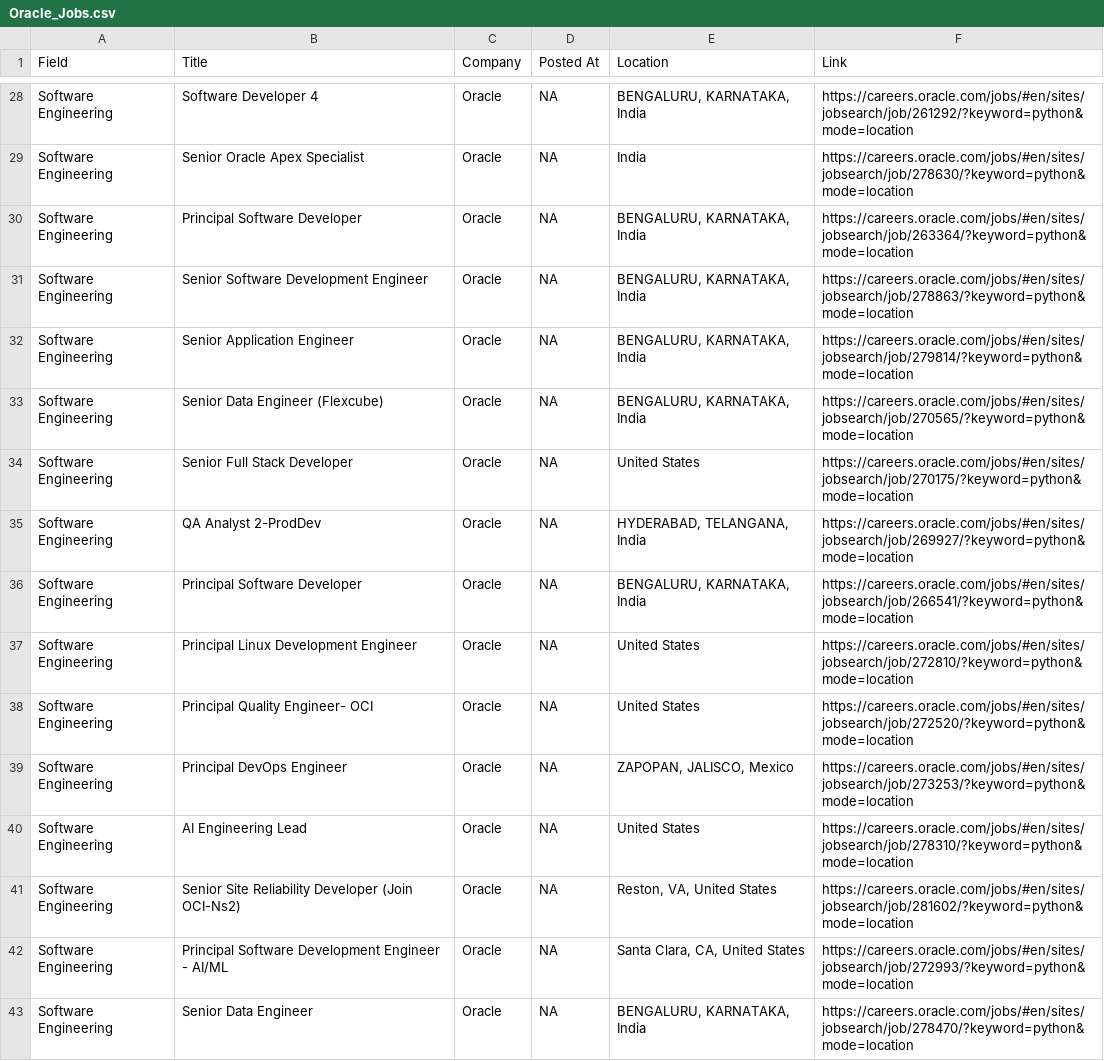
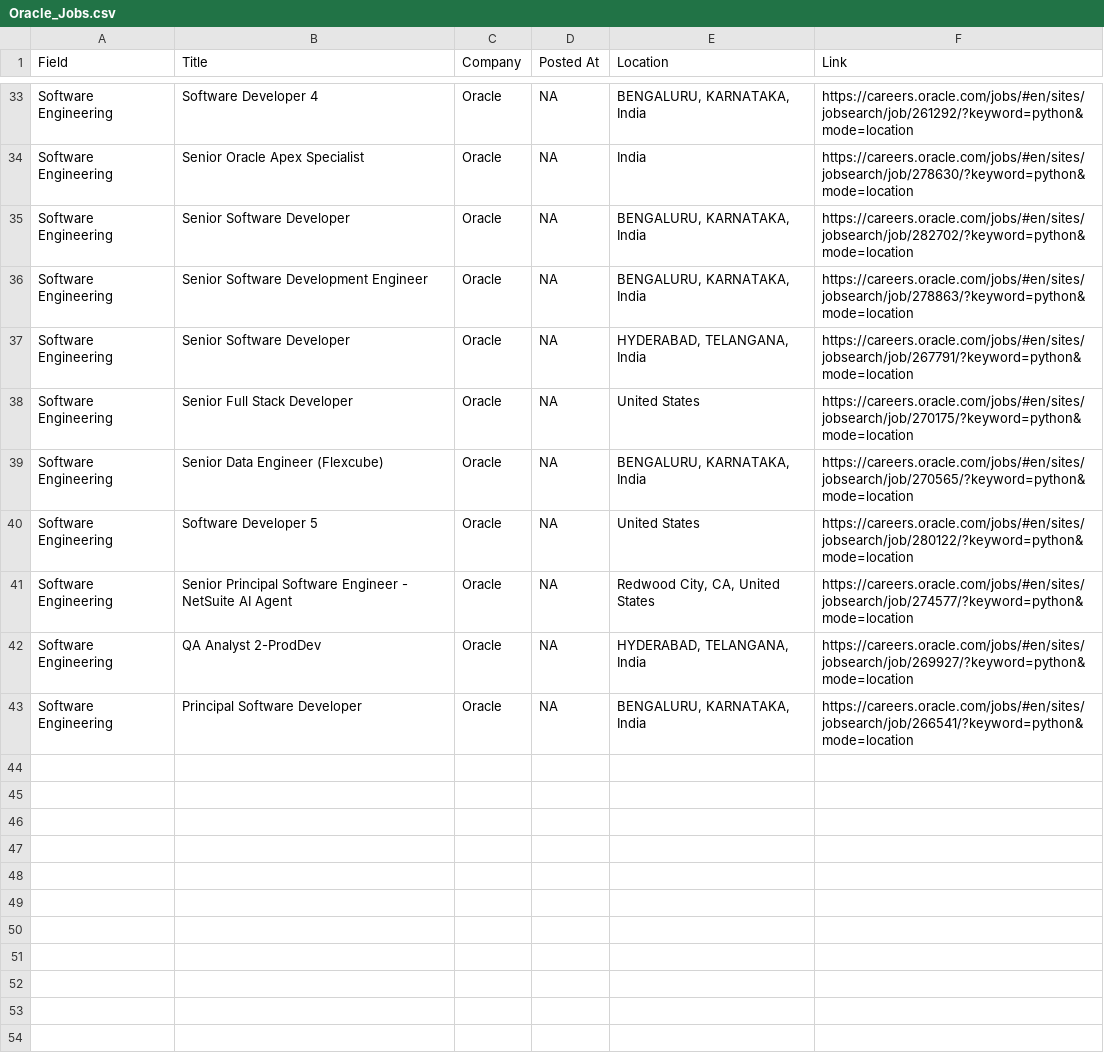
Before and after one commit to nitesh-chauhan-b/cold-email-generator, a CSV file: Web_Scrapping/collection/Oracle_Jobs.csv, drawn as a sheet; only a part is shown, gaps mark what is left out; the diff covers the shown part only.

```diff
--- a/Web_Scrapping/collection/Oracle_Jobs.csv
+++ b/Web_Scrapping/collection/Oracle_Jobs.csv
@@ -29,15 +34,10 @@ Software Engineering,Software Developer 4,Oracle,NA,"BENGALURU, KARNATAKA, India
 Software Engineering,Senior Oracle Apex Specialist,Oracle,NA,India,https://careers.oracle.com/jobs/#en/sites/jobsearch/job/278630/?keyword=python&mode=location
-Software Engineering,Principal Software Developer,Oracle,NA,"BENGALURU, KARNATAKA, India",https://careers.oracle.com/jobs/#en/sites/jobsearch/job/263364/?keyword=python&mode=location
+Software Engineering,Senior Software Developer,Oracle,NA,"BENGALURU, KARNATAKA, India",https://careers.oracle.com/jobs/#en/sites/jobsearch/job/282702/?keyword=python&mode=location
 Software Engineering,Senior Software Development Engineer,Oracle,NA,"BENGALURU, KARNATAKA, India",https://careers.oracle.com/jobs/#en/sites/jobsearch/job/278863/?keyword=python&mode=location
-Software Engineering,Senior Application Engineer,Oracle,NA,"BENGALURU, KARNATAKA, India",https://careers.oracle.com/jobs/#en/sites/jobsearch/job/279814/?keyword=python&mode=location
+Software Engineering,Senior Software Developer,Oracle,NA,"HYDERABAD, TELANGANA, India",https://careers.oracle.com/jobs/#en/sites/jobsearch/job/267791/?keyword=python&mode=location
+Software Engineering,Senior Full Stack Developer,Oracle,NA,United States,https://careers.oracle.com/jobs/#en/sites/jobsearch/job/270175/?keyword=python&mode=location
 Software Engineering,Senior Data Engineer (Flexcube),Oracle,NA,"BENGALURU, KARNATAKA, India",https://careers.oracle.com/jobs/#en/sites/jobsearch/job/270565/?keyword=python&mode=location
-Software Engineering,Senior Full Stack Developer,Oracle,NA,United States,https://careers.oracle.com/jobs/#en/sites/jobsearch/job/270175/?keyword=python&mode=location
+Software Engineering,Software Developer 5,Oracle,NA,United States,https://careers.oracle.com/jobs/#en/sites/jobsearch/job/280122/?keyword=python&mode=location
+Software Engineering,Senior Principal Software Engineer - NetSuite AI Agent,Oracle,NA,"Redwood City, CA, United States",https://careers.oracle.com/jobs/#en/sites/jobsearch/job/274577/?keyword=python&mode=location
 Software Engineering,QA Analyst 2-ProdDev,Oracle,NA,"HYDERABAD, TELANGANA, India",https://careers.oracle.com/jobs/#en/sites/jobsearch/job/269927/?keyword=python&mode=location
 Software Engineering,Principal Software Developer,Oracle,NA,"BENGALURU, KARNATAKA, India",https://careers.oracle.com/jobs/#en/sites/jobsearch/job/266541/?keyword=python&mode=location
-Software Engineering,Principal Linux Development Engineer,Oracle,NA,United States,https://careers.oracle.com/jobs/#en/sites/jobsearch/job/272810/?keyword=python&mode=location
-Software Engineering,Principal Quality Engineer- OCI,Oracle,NA,United States,https://careers.oracle.com/jobs/#en/sites/jobsearch/job/272520/?keyword=python&mode=location
-Software Engineering,Principal DevOps Engineer,Oracle,NA,"ZAPOPAN, JALISCO, Mexico",https://careers.oracle.com/jobs/#en/sites/jobsearch/job/273253/?keyword=python&mode=location
-Software Engineering,AI Engineering Lead,Oracle,NA,United States,https://careers.oracle.com/jobs/#en/sites/jobsearch/job/278310/?keyword=python&mode=location
-Software Engineering,Senior Site Reliability Developer (Join OCI-Ns2),Oracle,NA,"Reston, VA, United States",https://careers.oracle.com/jobs/#en/sites/jobsearch/job/281602/?keyword=python&mode=location
-Software Engineering,Principal Software Development Engineer - AI/ML,Oracle,NA,"Santa Clara, CA, United States",https://careers.oracle.com/jobs/#en/sites/jobsearch/job/272993/?keyword=python&mode=location
-Software Engineering,Senior Data Engineer,Oracle,NA,"BENGALURU, KARNATAKA, India",https://careers.oracle.com/jobs/#en/sites/jobsearch/job/278470/?keyword=python&mode=location
```
Also changed, not shown: 11 added rows, 4 removed rows, 3 moved rows and 9 edited cells elsewhere in this file, Web_Scrapping/collection/Capgemini_Jobs.csv, Web_Scrapping/collection/Cisco_Jobs.csv, 48 other files.
